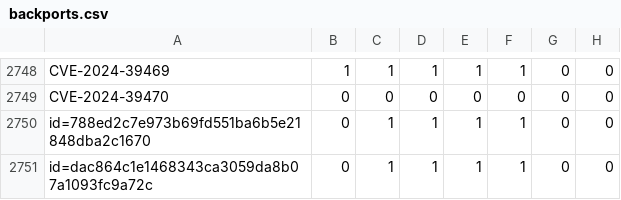
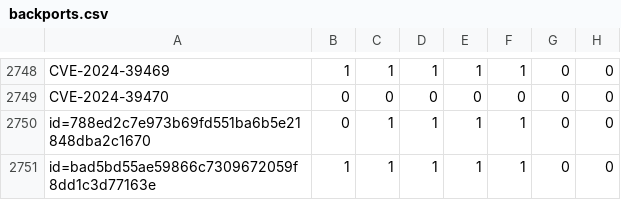
Before and after one commit to sirdarckcat/linux-queries, a CSV file: backports.csv, drawn as a sheet; only a part is shown, gaps mark what is left out.

```diff
--- a/backports.csv
+++ b/backports.csv
@@ -2750,2 +2750,2 @@ CVE-2024-39470,0,0,0,0,0,0,0
 id=788ed2c7e973b69fd551ba6b5e21848dba2c1670,0,1,1,1,1,0,0
-id=dac864c1e1468343ca3059da8b07a1093fc9a72c,0,1,1,1,1,0,0
+id=bad5bd55ae59866c7309672059f8dd1c3d77163e,1,1,1,1,1,0,0
```
